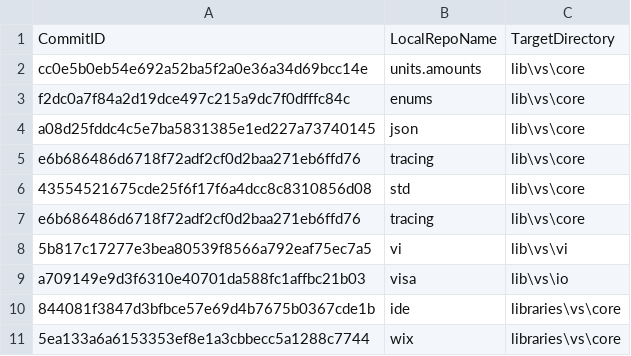
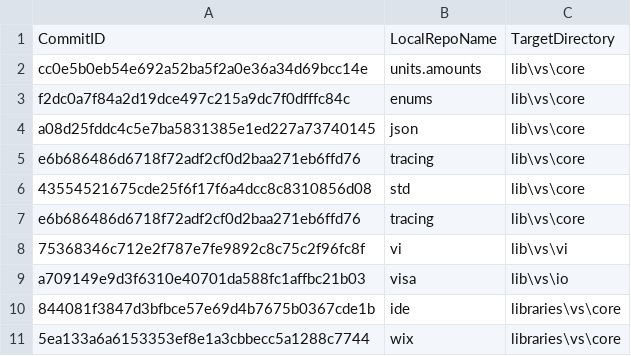
Before and after one commit to ATECoder/dn.vi.ivi, a CSV file: externalReposCommits.csv, drawn as a sheet.

```diff
--- a/externalReposCommits.csv
+++ b/externalReposCommits.csv
@@ -7,3 +7,3 @@ e6b686486d6718f72adf2cf0d2baa271eb6ffd76,tracing,lib\vs\core
 e6b686486d6718f72adf2cf0d2baa271eb6ffd76,tracing,lib\vs\core
-5b817c17277e3bea80539f8566a792eaf75ec7a5,vi,lib\vs\vi
+75368346c712e2f787e7fe9892c8c75c2f96fc8f,vi,lib\vs\vi
 a709149e9d3f6310e40701da588fc1affbc21b03,visa,lib\vs\io
```
Also changed, not shown: 6 other files.
